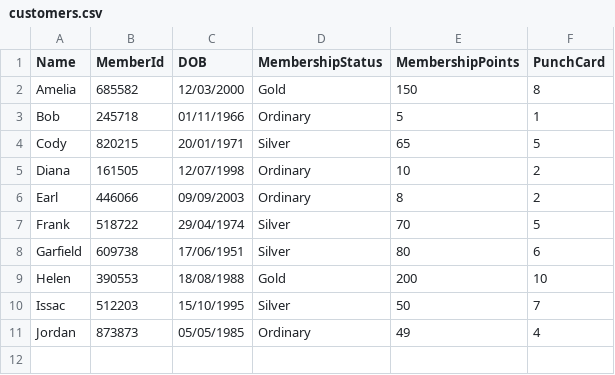
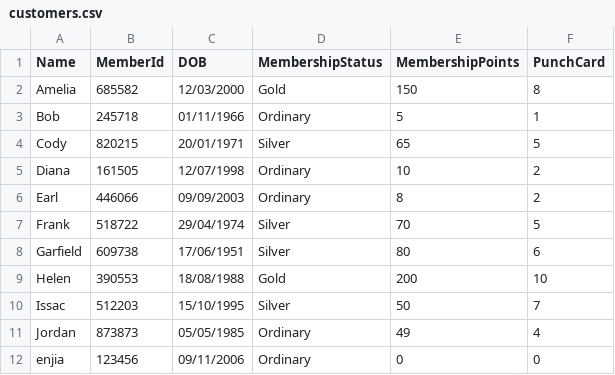
Before and after one commit to enjiawu/prg2-assignment, a CSV file: S10256978_PRG2Assignment/S10256978_PRG2Assignment/bin/Debug/net6.0/customers.csv, drawn as a sheet.

```diff
--- a/S10256978_PRG2Assignment/S10256978_PRG2Assignment/bin/Debug/net6.0/customers.csv
+++ b/S10256978_PRG2Assignment/S10256978_PRG2Assignment/bin/Debug/net6.0/customers.csv
@@ -11 +11,2 @@ Issac,512203,15/10/1995,Silver,50,7
 Jordan,873873,05/05/1985,Ordinary,49,4
+enjia,123456,09/11/2006,Ordinary,0,0
```
Also changed, not shown: S10256978_PRG2Assignment/S10256978_PRG2Assignment/customers.csv, 6 other files.
